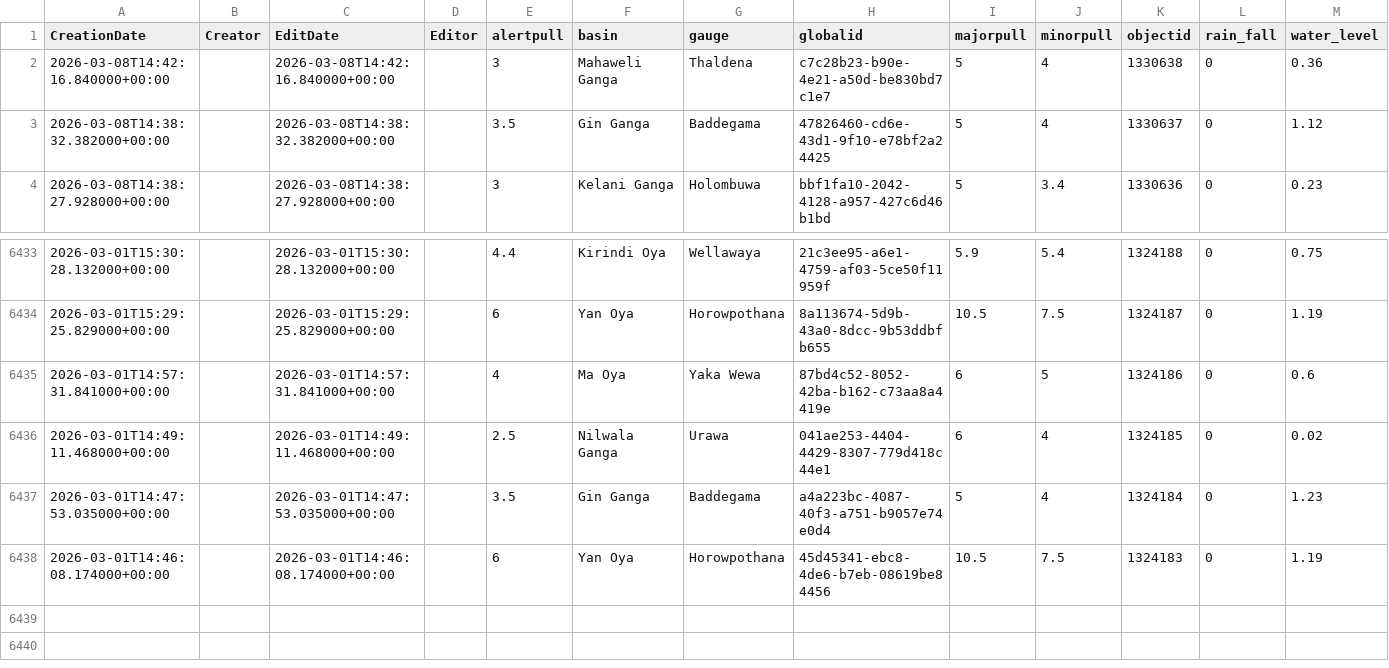
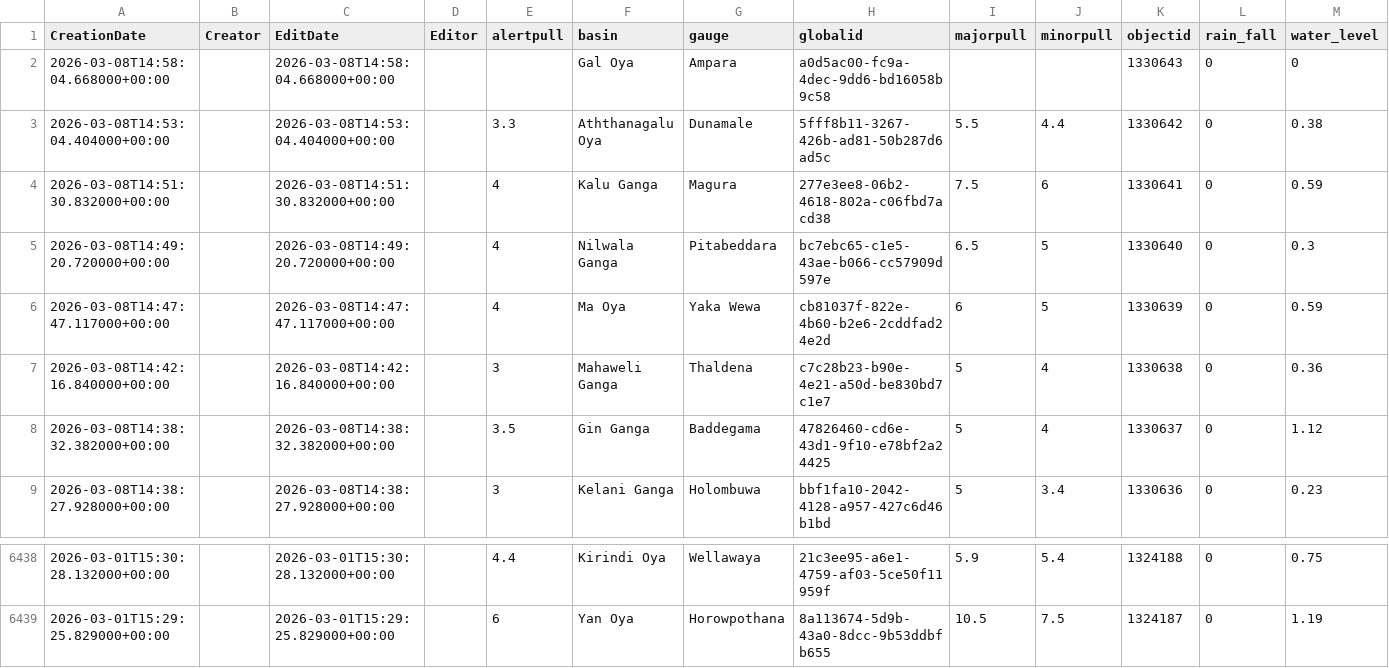
Before and after one commit to enigmazero-net/rise-lk-flood-data, a CSV file: data/gauges_2_view.csv, drawn as a sheet; only a part is shown, gaps mark what is left out; removed rows and columns are numbered as before the commit, all else as after; the diff names each change by its address in the sheet, - before the commit and + after, or states it on an @@ line.

```diff
--- a/data/gauges_2_view.csv
+++ b/data/gauges_2_view.csv
+row 2: 2026-03-08T14:58:04.668000+00:00 |  | 2026-03-08T14:58:04.668000+00:00 |  |  | Gal Oya | Ampara | a0d5ac00-fc9a-4dec-9dd6-bd16058b9c58 |  |  | 1330643 | 0 | 0
+row 3: 2026-03-08T14:53:04.404000+00:00 |  | 2026-03-08T14:53:04.404000+00:00 |  | 3.3 | Aththanagalu Oya | Dunamale | 5fff8b11-3267-426b-ad81-50b287d6ad5c | 5.5 | 4.4 | 1330642 | 0 | 0.38
+row 4: 2026-03-08T14:51:30.832000+00:00 |  | 2026-03-08T14:51:30.832000+00:00 |  | 4 | Kalu Ganga | Magura | 277e3ee8-06b2-4618-802a-c06fbd7acd38 | 7.5 | 6 | 1330641 | 0 | 0.59
+row 5: 2026-03-08T14:49:20.720000+00:00 |  | 2026-03-08T14:49:20.720000+00:00 |  | 4 | Nilwala Ganga | Pitabeddara | bc7ebc65-c1e5-43ae-b066-cc57909d597e | 6.5 | 5 | 1330640 | 0 | 0.3
+row 6: 2026-03-08T14:47:47.117000+00:00 |  | 2026-03-08T14:47:47.117000+00:00 |  | 4 | Ma Oya | Yaka Wewa | cb81037f-822e-4b60-b2e6-2cddfad24e2d | 6 | 5 | 1330639 | 0 | 0.59
-row 6435: 2026-03-01T14:57:31.841000+00:00 |  | 2026-03-01T14:57:31.841000+00:00 |  | 4 | Ma Oya | Yaka Wewa | 87bd4c52-8052-42ba-b162-c73aa8a4419e | 6 | 5 | 1324186 | 0 | 0.6
-row 6436: 2026-03-01T14:49:11.468000+00:00 |  | 2026-03-01T14:49:11.468000+00:00 |  | 2.5 | Nilwala Ganga | Urawa | 041ae253-4404-4429-8307-779d418c44e1 | 6 | 4 | 1324185 | 0 | 0.02
-row 6437: 2026-03-01T14:47:53.035000+00:00 |  | 2026-03-01T14:47:53.035000+00:00 |  | 3.5 | Gin Ganga | Baddegama | a4a223bc-4087-40f3-a751-b9057e74e0d4 | 5 | 4 | 1324184 | 0 | 1.23
-row 6438: 2026-03-01T14:46:08.174000+00:00 |  | 2026-03-01T14:46:08.174000+00:00 |  | 6 | Yan Oya | Horowpothana | 45d45341-ebc8-4de6-b7eb-08619be84456 | 10.5 | 7.5 | 1324183 | 0 | 1.19
```
Also changed, not shown: 1 other file.
